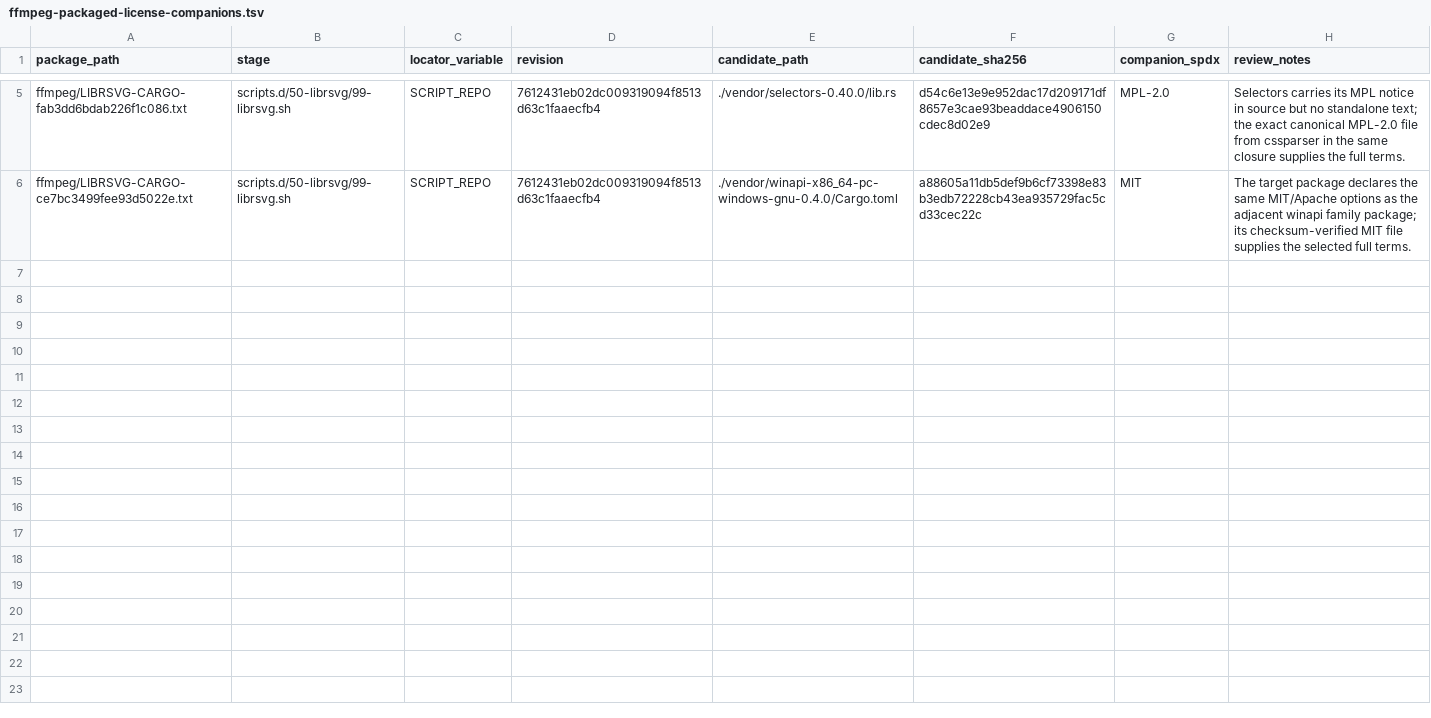
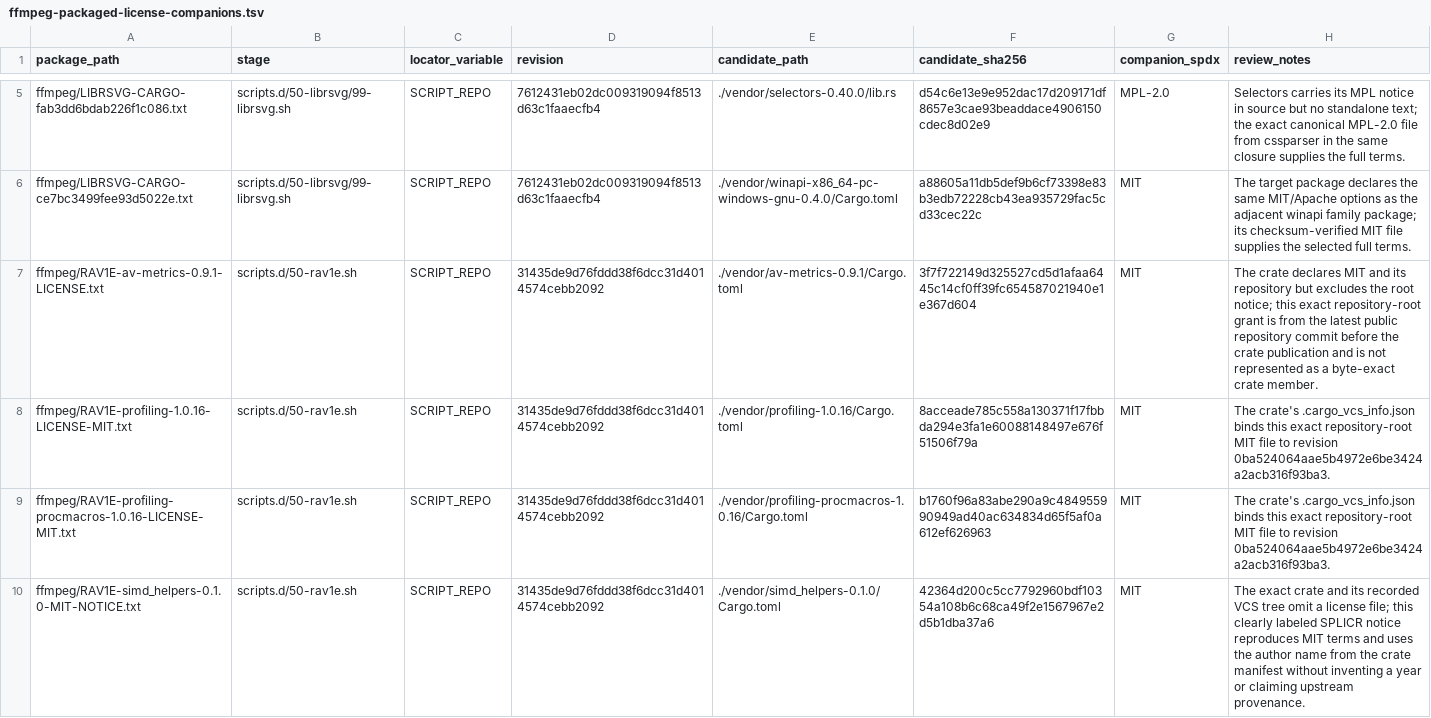
Before and after one commit to seabAu/Splicr, a TSV file: packaging/windows/ffmpeg-packaged-license-companions.tsv, drawn as a sheet; only a part is shown, gaps mark what is left out.

Commit message:
Complete rav1e source compliance review

```diff
--- a/packaging/windows/ffmpeg-packaged-license-companions.tsv
+++ b/packaging/windows/ffmpeg-packaged-license-companions.tsv
@@ -6 +6,5 @@ ffmpeg/LIBRSVG-CARGO-fab3dd6bdab226f1c086.txt	scripts.d/50-librsvg/99-librsvg.sh
 ffmpeg/LIBRSVG-CARGO-ce7bc3499fee93d5022e.txt	scripts.d/50-librsvg/99-librsvg.sh	SCRIPT_REPO	7612431eb02dc009319094f8513d63c1faaecfb4	./vendor/winapi-x86_64-pc-windows-gnu-0.4.0/Cargo.toml	a88605a11db5def9b6cf73398e83b3edb72228cb43ea935729fac5cd33cec22c	MIT	The target package declares the same MIT/Apache options as the adjacent winapi family package; its checksum-verified MIT file supplies the selected full terms.
+ffmpeg/RAV1E-av-metrics-0.9.1-LICENSE.txt	scripts.d/50-rav1e.sh	SCRIPT_REPO	31435de9d76fddd38f6dcc31d4014574cebb2092	./vendor/av-metrics-0.9.1/Cargo.toml	3f7f722149d325527cd5d1afaa6445c14cf0ff39fc654587021940e1e367d604	MIT	The crate declares MIT and its repository but excludes the root notice; this exact repository-root grant is from the latest public repository commit before the crate publication and is not represented as a byte-exact crate member.
+ffmpeg/RAV1E-profiling-1.0.16-LICENSE-MIT.txt	scripts.d/50-rav1e.sh	SCRIPT_REPO	31435de9d76fddd38f6dcc31d4014574cebb2092	./vendor/profiling-1.0.16/Cargo.toml	8acceade785c558a130371f17fbbda294e3fa1e60088148497e676f51506f79a	MIT	The crate's .cargo_vcs_info.json binds this exact repository-root MIT file to revision 0ba524064aae5b4972e6be3424a2acb316f93ba3.
+ffmpeg/RAV1E-profiling-procmacros-1.0.16-LICENSE-MIT.txt	scripts.d/50-rav1e.sh	SCRIPT_REPO	31435de9d76fddd38f6dcc31d4014574cebb2092	./vendor/profiling-procmacros-1.0.16/Cargo.toml	b1760f96a83abe290a9c484955990949ad40ac634834d65f5af0a612ef626963	MIT	The crate's .cargo_vcs_info.json binds this exact repository-root MIT file to revision 0ba524064aae5b4972e6be3424a2acb316f93ba3.
+ffmpeg/RAV1E-simd_helpers-0.1.0-MIT-NOTICE.txt	scripts.d/50-rav1e.sh	SCRIPT_REPO	31435de9d76fddd38f6dcc31d4014574cebb2092	./vendor/simd_helpers-0.1.0/Cargo.toml	42364d200c5cc7792960bdf10354a108b6c68ca49f2e1567967e2d5b1dba37a6	MIT	The exact crate and its recorded VCS tree omit a license file; this clearly labeled SPLICR notice reproduces MIT terms and uses the author name from the crate manifest without inventing a year or claiming upstream provenance.
```
Also changed, not shown: packaging/windows/ffmpeg-source-license-extra-paths.tsv, 13 other files.
